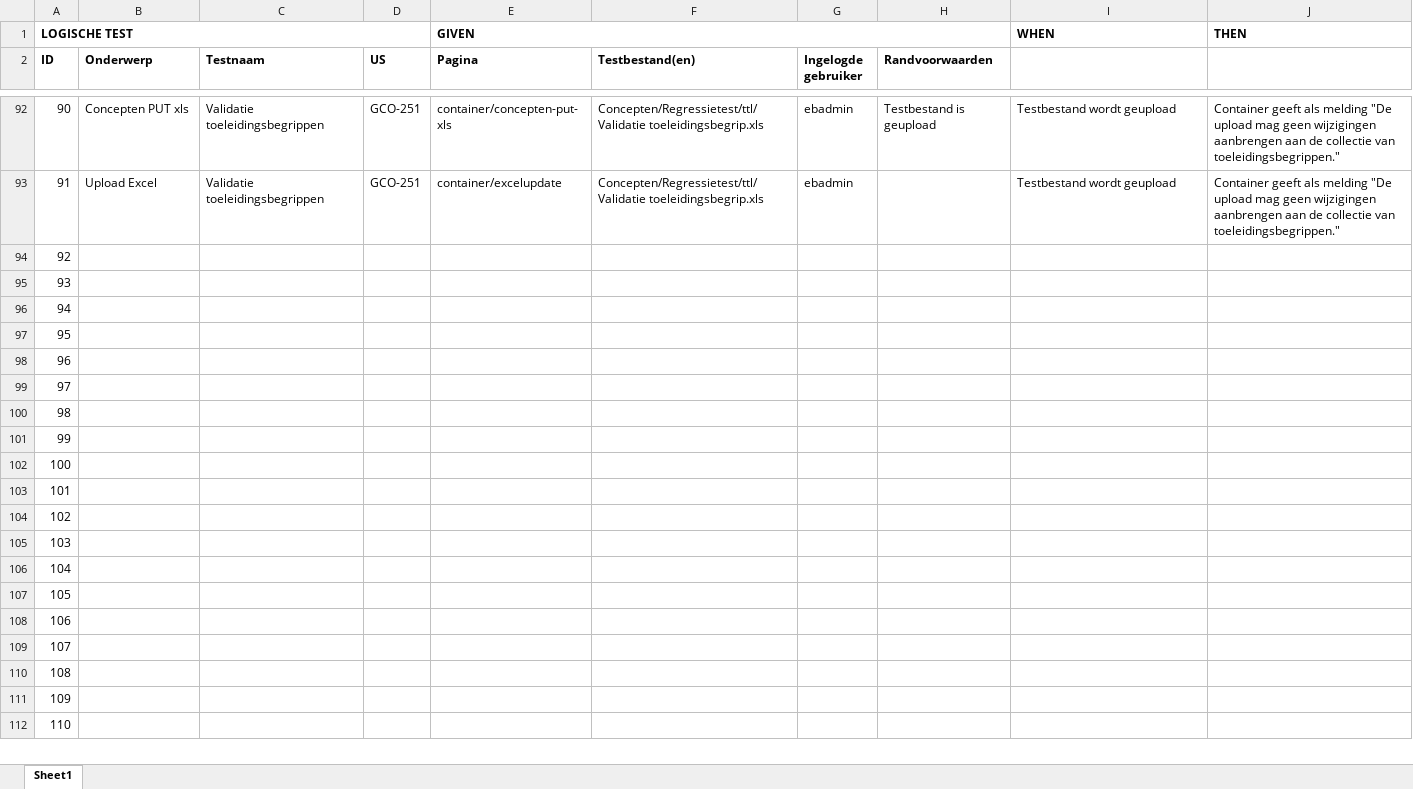
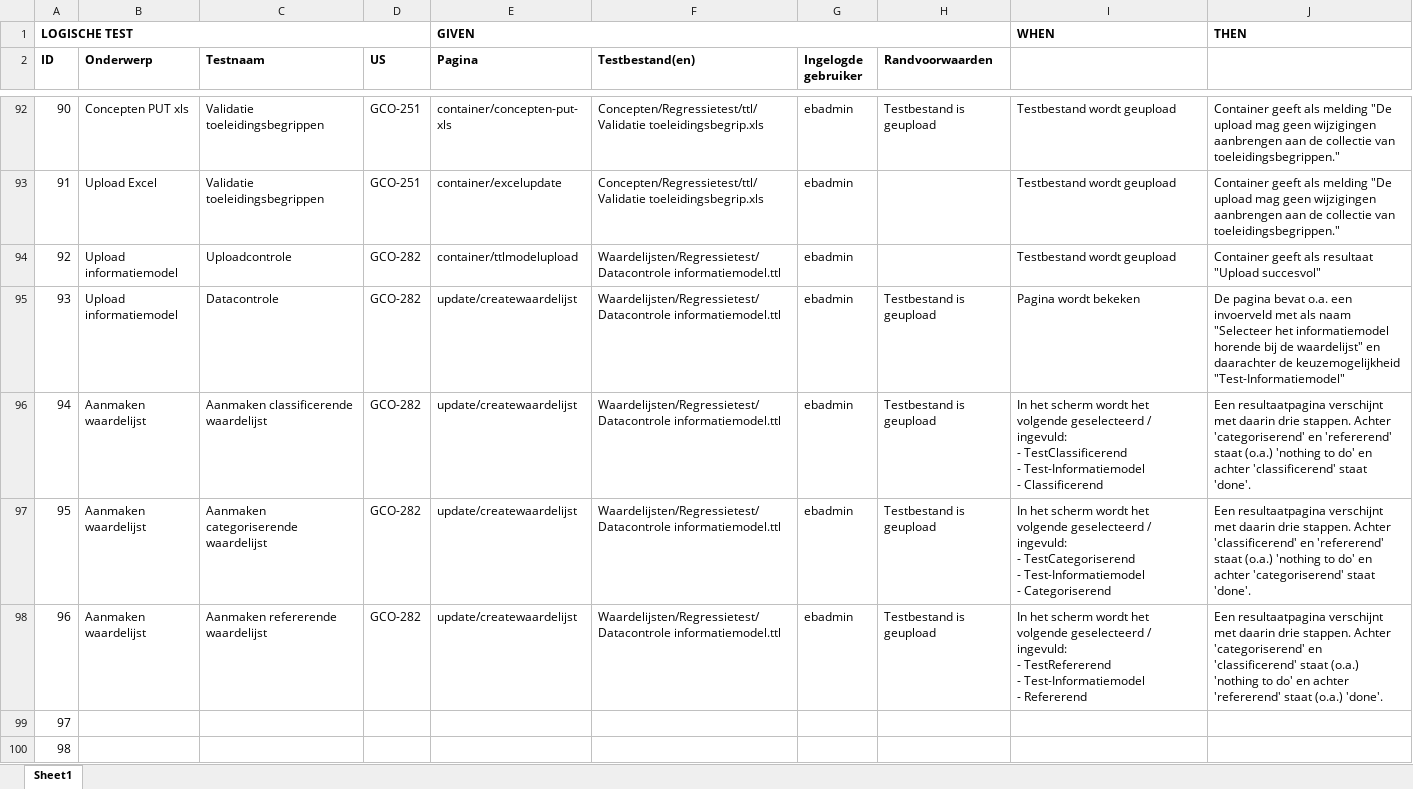
Before and after one commit to bp4mc2/bp4mc2, an Excel workbook: catalogusdata/Logische testen Catalogus.xlsx, sheet Sheet1, drawn as a sheet; only a part is shown, gaps mark what is left out; the shorter side is filled out with more unchanged rows; values as stored, in another font and other column widths than the file's, no borders; ↵ is a line break in a cell; the diff names each change by its address in the sheet, - before the commit and + after, or states it on an @@ line.

Commit message:
Toevoegen regressietesten voor GCO-282

```diff
--- a/catalogusdata/Logische testen Catalogus.xlsx (sheet Sheet1)
+++ b/catalogusdata/Logische testen Catalogus.xlsx (sheet Sheet1)
-B94:B95 (Onderwerp): (empty)
+B94:B95 (Onderwerp): Upload informatiemodel
-C94 (Testnaam): (empty)
+C94 (Testnaam): Uploadcontrole
-D94:D98 (US): (empty)
+D94:D98 (US): GCO-282
-E94 (Pagina): (empty)
+E94 (Pagina): container/ttlmodelupload
-F94:F98 (Testbestand(en)): (empty)
+F94:F98 (Testbestand(en)): Waardelijsten/Regressietest/Datacontrole informatiemodel.ttl
-G94:G98 (Ingelogde gebruiker): (empty)
+G94:G98 (Ingelogde gebruiker): ebadmin
-I94: (empty)
+I94: Testbestand wordt geupload
-J94: (empty)
+J94: Container geeft als resultaat "Upload succesvol"
-C95 (Testnaam): (empty)
+C95 (Testnaam): Datacontrole
-E95:E98 (Pagina): (empty)
+E95:E98 (Pagina): update/createwaardelijst
-H95:H98 (Randvoorwaarden): (empty)
+H95:H98 (Randvoorwaarden): Testbestand is geupload
-I95: (empty)
+I95: Pagina wordt bekeken
-J95: (empty)
+J95: De pagina bevat o.a. een invoerveld met als naam "Selecteer het informatiemodel horende bij de waardelijst" en daarachter de keuzemogelijkheid "Test-Informatiemodel"
-B96:B98 (Onderwerp): (empty)
+B96:B98 (Onderwerp): Aanmaken waardelijst
-C96 (Testnaam): (empty)
+C96 (Testnaam): Aanmaken classificerende waardelijst
-I96: (empty)
+I96: In het scherm wordt het volgende geselecteerd / ingevuld: ↵ - TestClassificerend ↵ - Test-Informatiemodel ↵ - Classificerend
-J96: (empty)
+J96: Een resultaatpagina verschijnt met daarin drie stappen. Achter 'categoriserend' en 'refererend' staat (o.a.) 'nothing to do' en achter 'classificerend' staat 'done'.
-C97 (Testnaam): (empty)
+C97 (Testnaam): Aanmaken categoriserende waardelijst
-I97: (empty)
+I97: In het scherm wordt het volgende geselecteerd / ingevuld: ↵ - TestCategoriserend ↵ - Test-Informatiemodel ↵ - Categoriserend
-J97: (empty)
+J97: Een resultaatpagina verschijnt met daarin drie stappen. Achter 'classificerend' en 'refererend' staat (o.a.) 'nothing to do' en achter 'categoriserend' staat 'done'.
-C98 (Testnaam): (empty)
+C98 (Testnaam): Aanmaken refererende waardelijst
-I98: (empty)
+I98: In het scherm wordt het volgende geselecteerd / ingevuld: ↵ - TestRefererend ↵ - Test-Informatiemodel ↵ - Refererend
-J98: (empty)
+J98: Een resultaatpagina verschijnt met daarin drie stappen. Achter 'categoriserend' en 'classificerend' staat (o.a.) 'nothing to do' en achter 'refererend' staat (o.a.) 'done'.
```
Also changed, not shown: 1 other file.
